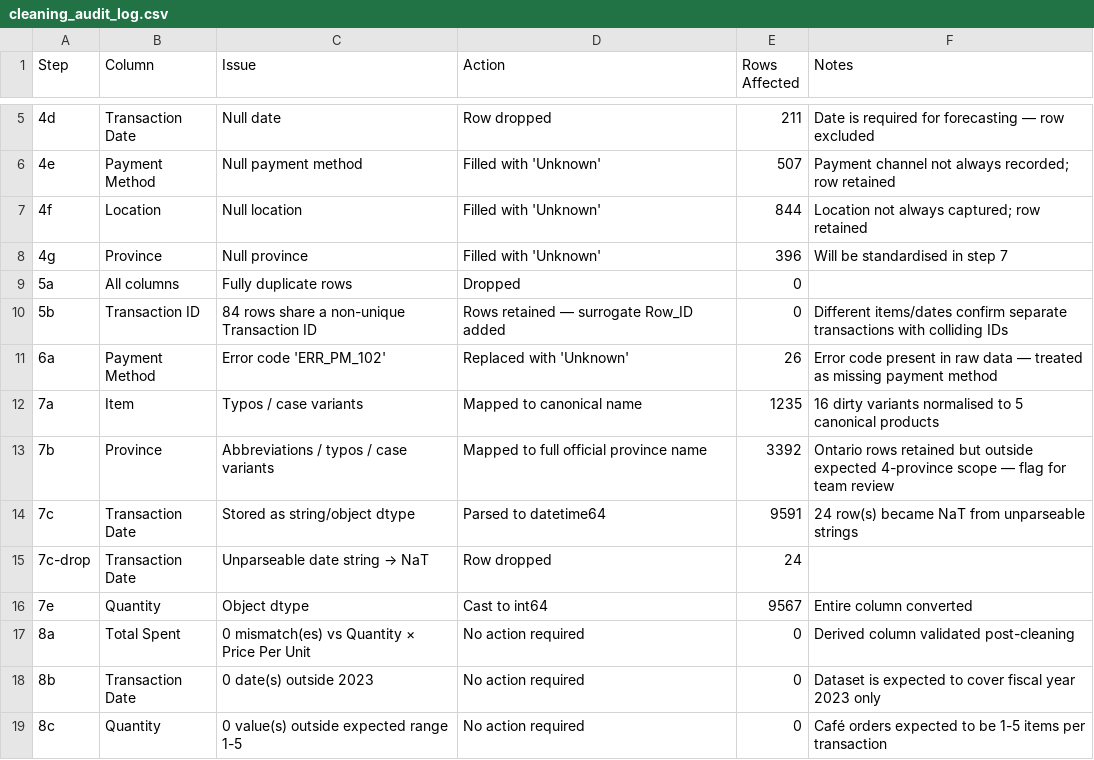
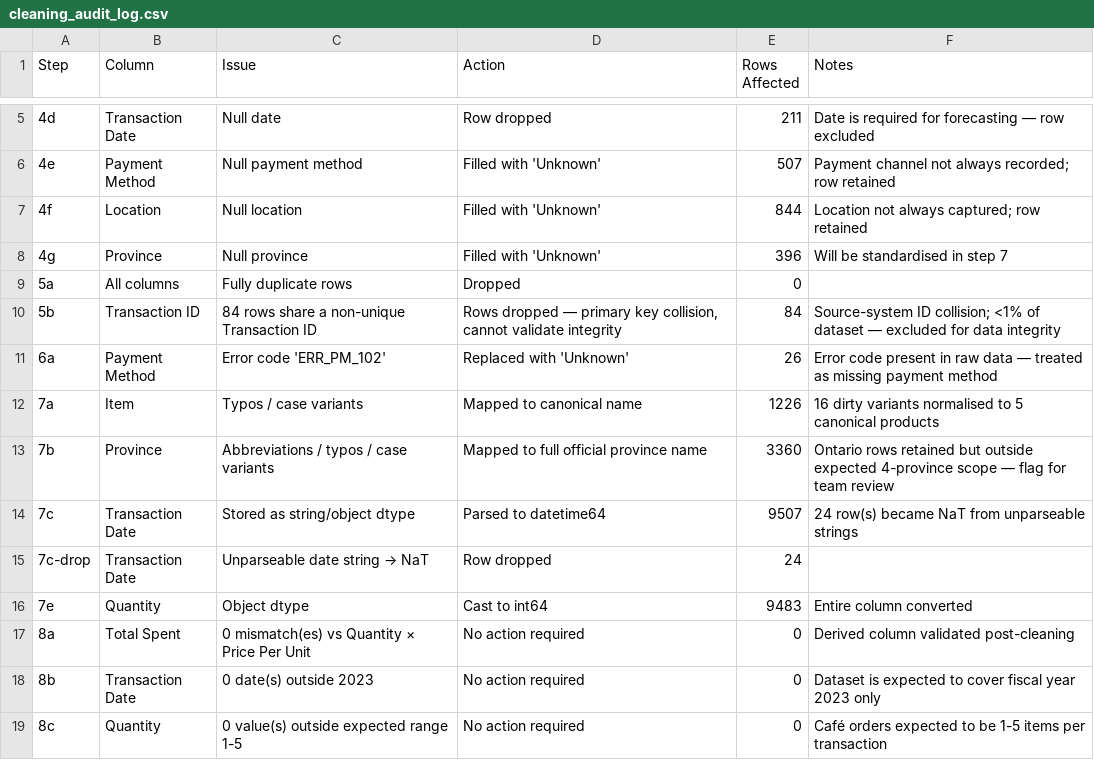
Before and after one commit to monish-ssc/canai-cafe-team-a, a CSV file: data/clean/cleaning_audit_log.csv, drawn as a sheet; only a part is shown, gaps mark what is left out.

Commit message:
Drop duplicate Transaction IDs and document rationale in notebook and summary
- Step 5b now drops all 84 rows (~0.88%) with colliding Transaction IDs
  instead of retaining them; primary key collisions cannot be distinguished
  from fraudulent reuse or corrupted ID generation, so exclusion is the
  safer choice
- Added rationale markdown cell for Step 4 explaining the drop-vs-fill
  decision framework for each column, including real-world context around
  incomplete ledger entries
- Updated data_cleaning_summary.md: step 5b action, After Cleaning metrics
  (9,483 rows, 517 removed, 94.8% retained), and caveats section

```diff
--- a/data/clean/cleaning_audit_log.csv
+++ b/data/clean/cleaning_audit_log.csv
@@ -9,9 +9,9 @@ Step,Column,Issue,Action,Rows Affected,Notes
 5a,All columns,Fully duplicate rows,Dropped,0,
-5b,Transaction ID,84 rows share a non-unique Transaction ID,Rows retained — surrogate Row_ID added,0,Different items/dates confirm separate transactions with colliding IDs
+5b,Transaction ID,84 rows share a non-unique Transaction ID,"Rows dropped — primary key collision, cannot validate integrity",84,Source-system ID collision; <1% of dataset — excluded for data integrity
 6a,Payment Method,Error code 'ERR_PM_102',Replaced with 'Unknown',26,Error code present in raw data — treated as missing payment method
-7a,Item,Typos / case variants,Mapped to canonical name,1235,16 dirty variants normalised to 5 canonical products
-7b,Province,Abbreviations / typos / case variants,Mapped to full official province name,3392,Ontario rows retained but outside expected 4-province scope — flag for team review
-7c,Transaction Date,Stored as string/object dtype,Parsed to datetime64,9591,24 row(s) became NaT from unparseable strings
+7a,Item,Typos / case variants,Mapped to canonical name,1226,16 dirty variants normalised to 5 canonical products
+7b,Province,Abbreviations / typos / case variants,Mapped to full official province name,3360,Ontario rows retained but outside expected 4-province scope — flag for team review
+7c,Transaction Date,Stored as string/object dtype,Parsed to datetime64,9507,24 row(s) became NaT from unparseable strings
 7c-drop,Transaction Date,Unparseable date string → NaT,Row dropped,24,
-7e,Quantity,Object dtype,Cast to int64,9567,Entire column converted
+7e,Quantity,Object dtype,Cast to int64,9483,Entire column converted
 8a,Total Spent,0 mismatch(es) vs Quantity × Price Per Unit,No action required,0,Derived column validated post-cleaning
```
Also changed, not shown: 3 other files.
